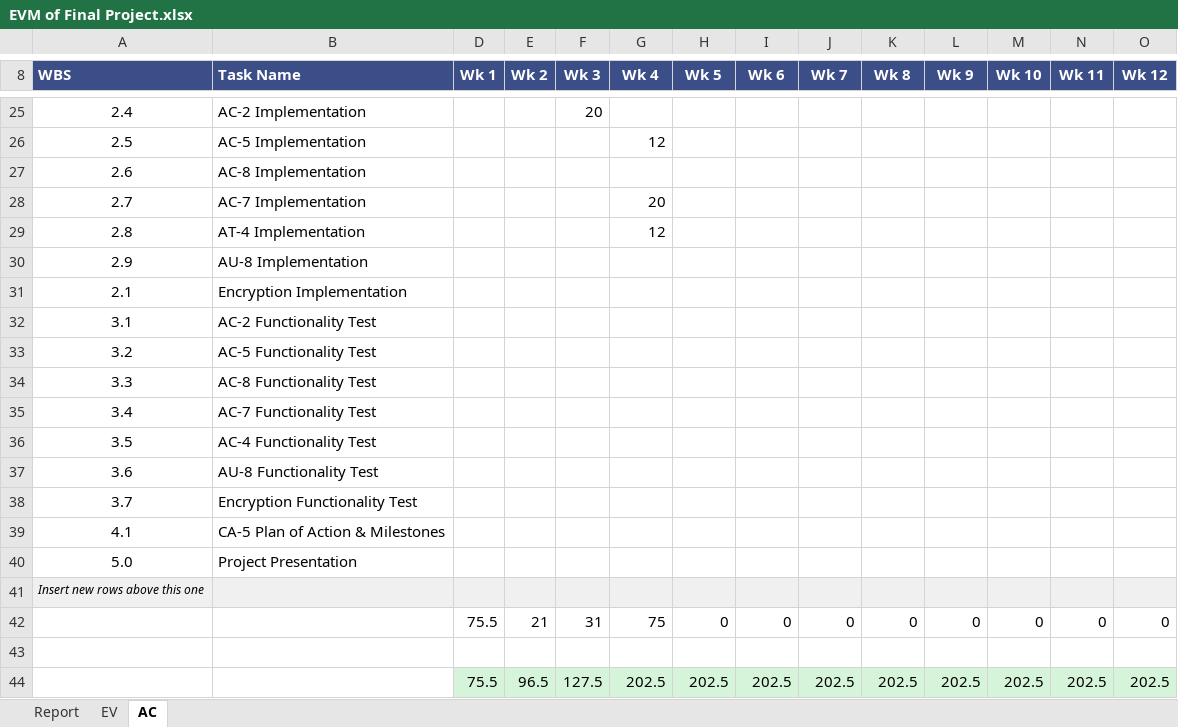
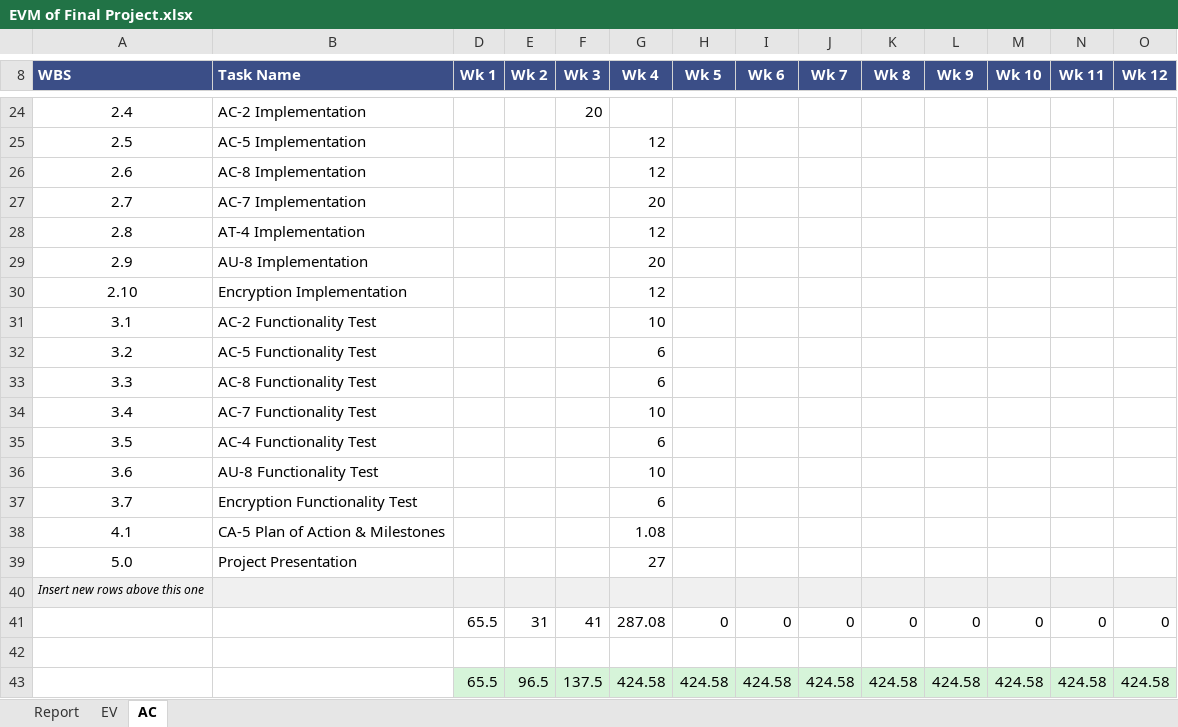
Before and after one commit to swiftzircon/ITMS-528-DB-Project, an Excel workbook: EVM of Final Project.xlsx, sheet AC, drawn as a sheet; only a part is shown, gaps mark what is left out; values as stored, in another font and other column widths than the file's, no borders; removed rows and columns are numbered as before the commit, all else as after; the diff covers the shown part only; the diff names each change by its address in the sheet, - before the commit and + after, or states it on an @@ line.

```diff
--- a/EVM of Final Project.xlsx (sheet AC)
+++ b/EVM of Final Project.xlsx (sheet AC)
-G26 (Wk 4): (empty)
+G26 (Wk 4): 12
-G29 (Wk 4): (empty)
+G29 (Wk 4): 20
-row 31: 2.1 | Encryption Implementation
+row 30: 2.10 | Encryption Implementation |  |  |  | 12
-G31 (Wk 4): (empty)
+G31 (Wk 4): 10
-G32:G33 (Wk 4): (empty)
+G32:G33 (Wk 4): 6
-G34 (Wk 4): (empty)
+G34 (Wk 4): 10
-G35 (Wk 4): (empty)
+G35 (Wk 4): 6
-G36 (Wk 4): (empty)
+G36 (Wk 4): 10
-G37 (Wk 4): (empty)
+G37 (Wk 4): 6
-G38 (Wk 4): (empty)
+G38 (Wk 4): 1.08
-G39 (Wk 4): (empty)
+G39 (Wk 4): 27
-D41 (Wk 1): 75.5
+D41 (Wk 1): 65.5
-E41 (Wk 2): 21
+E41 (Wk 2): 31
-F41 (Wk 3): 31
+F41 (Wk 3): 41
-G41 (Wk 4): 75
+G41 (Wk 4): 287.08
-row 44:  |  | 75.5 | 96.5 | 127.5 | 202.5 | 202.5 | 202.5 | 202.5 | 202.5 | 202.5 | 202.5 | 202.5 | 202.5
+row 43:  |  | 65.5 | 96.5 | 137.5 | 424.58 | 424.58 | 424.58 | 424.58 | 424.58 | 424.58 | 424.58 | 424.58 | 424.58
```
Also changed, not shown: 1 removed row and 32 edited cells elsewhere in this sheet, sheet Report, sheet EV, formulas that keep their value, charts or pictures.
